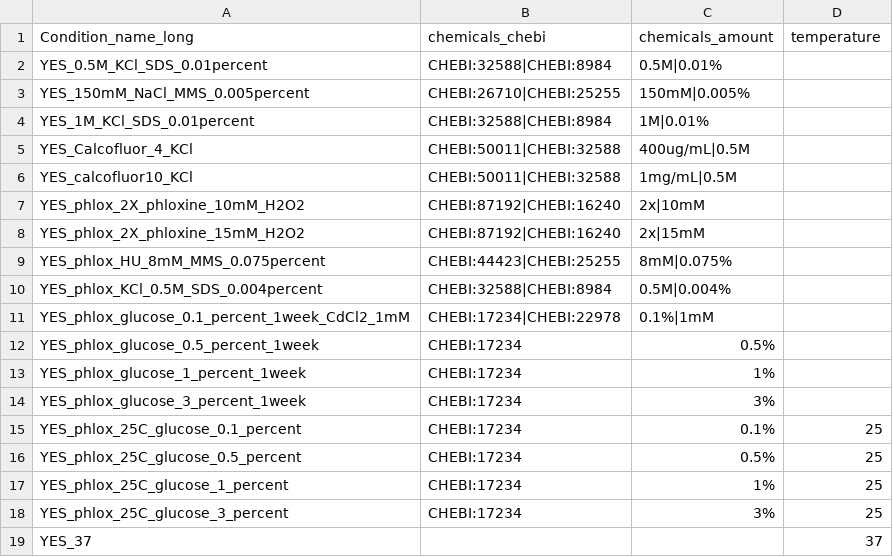
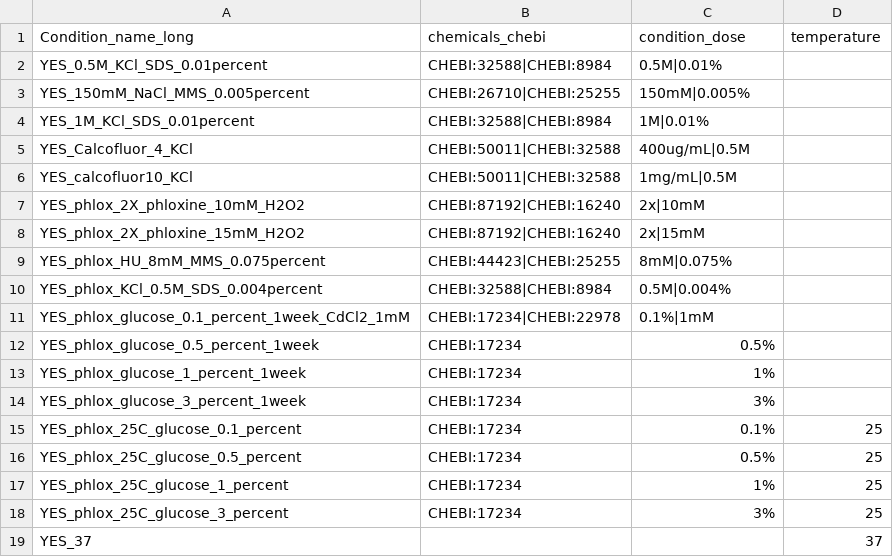
Before and after one commit to manulera/phenomics_paper_HTP, a TSV file: mappings/manual_chebi_mappings_knock-out_condition_metadata.tsv, drawn as a sheet.

Commit message:
working on missing mappings

```diff
--- a/mappings/manual_chebi_mappings_knock-out_condition_metadata.tsv
+++ b/mappings/manual_chebi_mappings_knock-out_condition_metadata.tsv
@@ -1,2 +1,2 @@
-Condition_name_long	chemicals_chebi	chemicals_amount	temperature
+Condition_name_long	chemicals_chebi	condition_dose	temperature
 YES_0.5M_KCl_SDS_0.01percent	CHEBI:32588|CHEBI:8984	0.5M|0.01%
```
Also changed, not shown: 11 other files.
